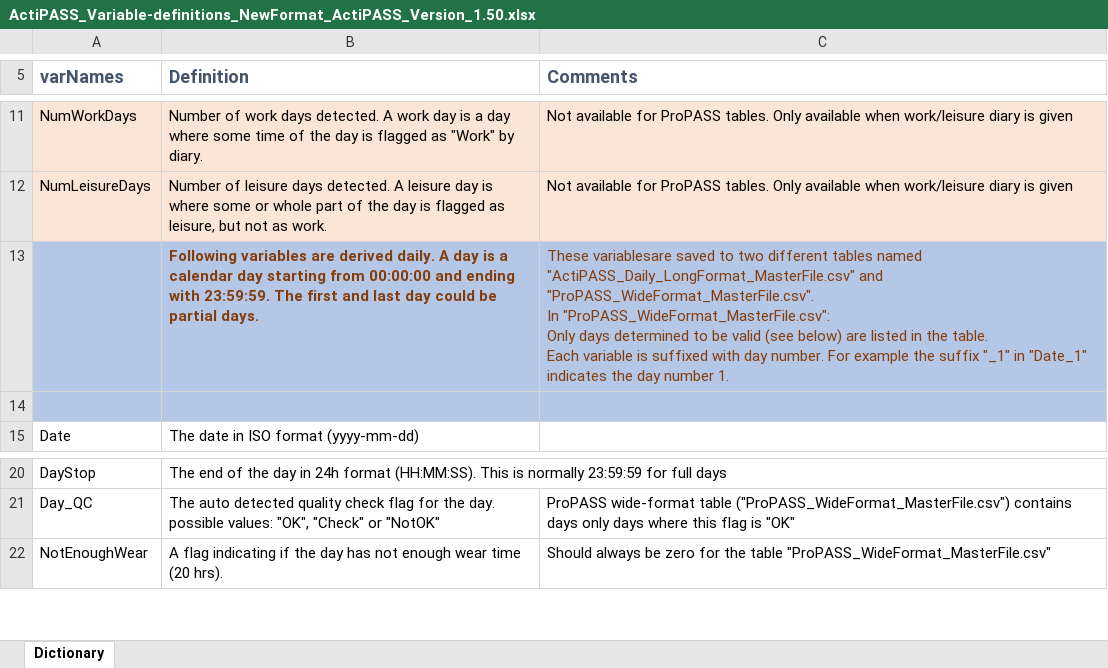
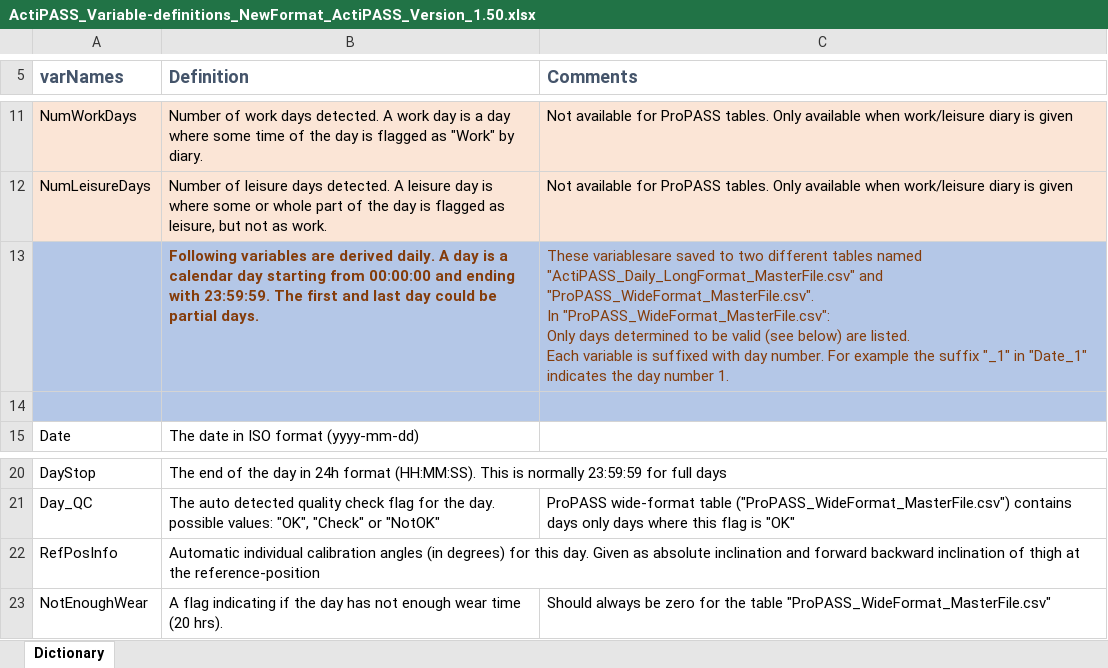
Before and after one commit to Ergo-Tools/ActiPASS, an Excel workbook: docs/Extra/ActiPASS_Variable-definitions_NewFormat_ActiPASS_Version_1.50.xlsx, sheet Dictionary, drawn as a sheet; only a part is shown, gaps mark what is left out; values as stored, in another font and other column widths than the file's, no borders; ↵ is a line break in a cell; the diff names each change by its address in the sheet, - before the commit and + after, or states it on an @@ line.

Commit message:
Added definition for "RefPosInfo"

```diff
--- a/docs/Extra/ActiPASS_Variable-definitions_NewFormat_ActiPASS_Version_1.50.xlsx (sheet Dictionary)
+++ b/docs/Extra/ActiPASS_Variable-definitions_NewFormat_ActiPASS_Version_1.50.xlsx (sheet Dictionary)
-C13 (Comments): …below) are listed in the table. ↵ Each variable…
+C13 (Comments): …below) are listed. ↵ Each variable…
+row 22: RefPosInfo | Automatic individual calibration angles (in degrees) for this day. Given as absolute inclination and forward backward inclination of thigh at the reference-position
```
